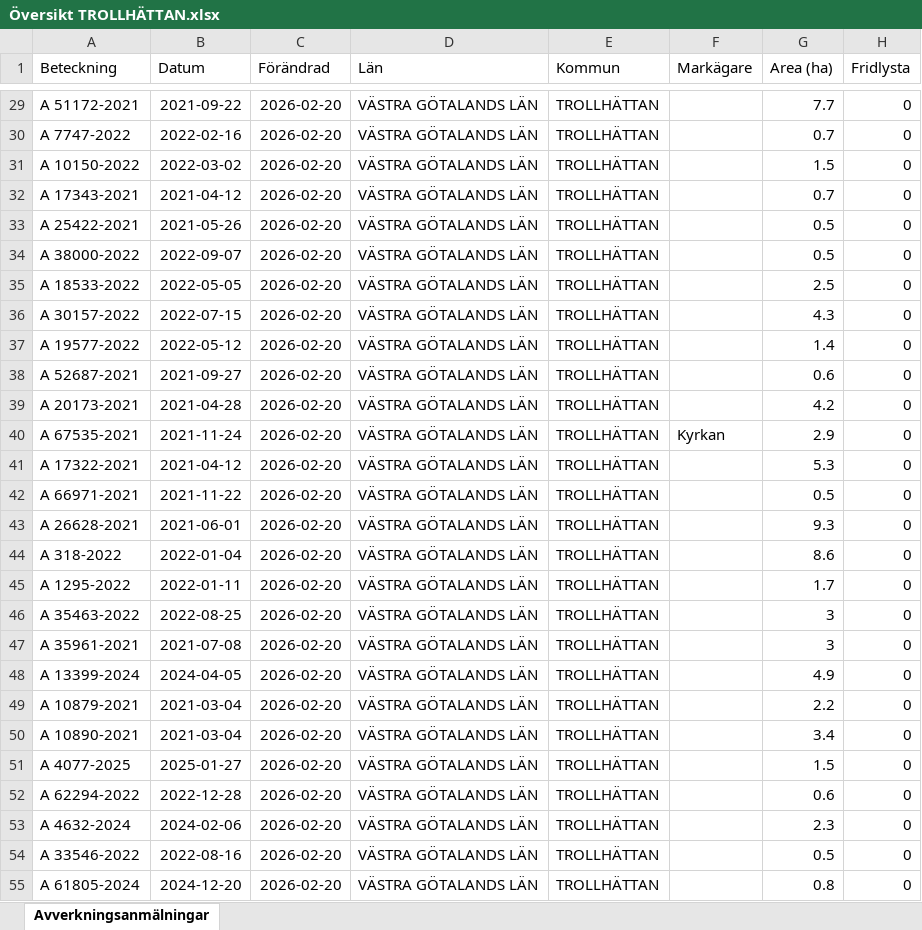
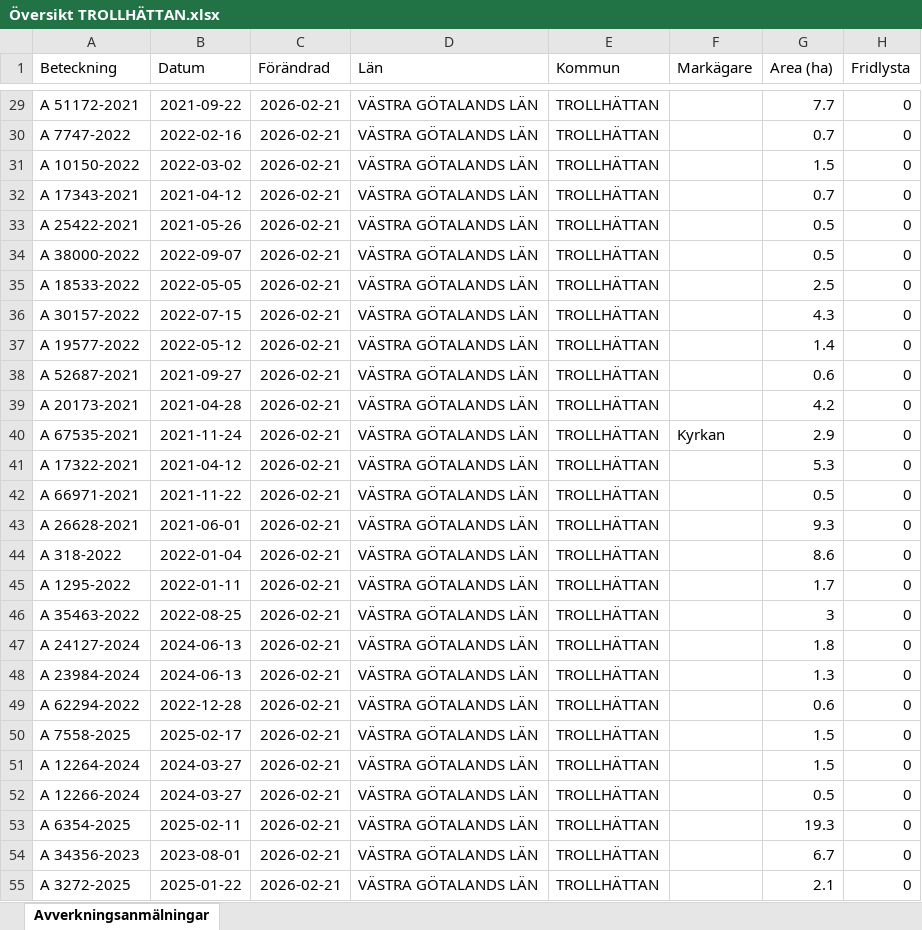
Before and after one commit to klasma/Logging_1488, an Excel workbook: Översikt TROLLHÄTTAN.xlsx, sheet Avverkningsanmälningar, drawn as a sheet; only a part is shown, gaps mark what is left out; values as stored, in another font and other column widths than the file's, no borders; the diff covers the shown part only; the diff names each change by its address in the sheet, - before the commit and + after, or states it on an @@ line.

```diff
--- a/Översikt TROLLHÄTTAN.xlsx (sheet Avverkningsanmälningar)
+++ b/Översikt TROLLHÄTTAN.xlsx (sheet Avverkningsanmälningar)
-C29:C55 (Förändrad): 2026-02-20
+C29:C55 (Förändrad): 2026-02-21
-A47 (Beteckning): A 35961-2021
+A47 (Beteckning): A 24127-2024
-B47 (Datum): 2021-07-08
+B47 (Datum): 2024-06-13
-G47 (Area (ha)): 3
+G47 (Area (ha)): 1.8
-A48 (Beteckning): A 13399-2024
+A48 (Beteckning): A 23984-2024
-B48 (Datum): 2024-04-05
+B48 (Datum): 2024-06-13
-G48 (Area (ha)): 4.9
+G48 (Area (ha)): 1.3
-A49 (Beteckning): A 10879-2021
+A49 (Beteckning): A 62294-2022
-B49 (Datum): 2021-03-04
+B49 (Datum): 2022-12-28
-G49 (Area (ha)): 2.2
+G49 (Area (ha)): 0.6
-A50 (Beteckning): A 10890-2021
+A50 (Beteckning): A 7558-2025
-B50 (Datum): 2021-03-04
+B50 (Datum): 2025-02-17
-G50 (Area (ha)): 3.4
+G50 (Area (ha)): 1.5
-A51 (Beteckning): A 4077-2025
+A51 (Beteckning): A 12264-2024
-B51 (Datum): 2025-01-27
+B51 (Datum): 2024-03-27
-A52 (Beteckning): A 62294-2022
+A52 (Beteckning): A 12266-2024
-B52 (Datum): 2022-12-28
+B52 (Datum): 2024-03-27
-G52 (Area (ha)): 0.6
+G52 (Area (ha)): 0.5
-A53 (Beteckning): A 4632-2024
+A53 (Beteckning): A 6354-2025
-B53 (Datum): 2024-02-06
+B53 (Datum): 2025-02-11
-G53 (Area (ha)): 2.3
+G53 (Area (ha)): 19.3
-A54 (Beteckning): A 33546-2022
+A54 (Beteckning): A 34356-2023
-B54 (Datum): 2022-08-16
+B54 (Datum): 2023-08-01
-G54 (Area (ha)): 0.5
+G54 (Area (ha)): 6.7
-A55 (Beteckning): A 61805-2024
+A55 (Beteckning): A 3272-2025
-B55 (Datum): 2024-12-20
+B55 (Datum): 2025-01-22
-G55 (Area (ha)): 0.8
+G55 (Area (ha)): 2.1
```
Also changed, not shown: 930 edited cells elsewhere in this sheet, artfynd/A 13597-2021 artfynd.xlsx, artfynd/A 18264-2022 artfynd.xlsx, 24 other files.
